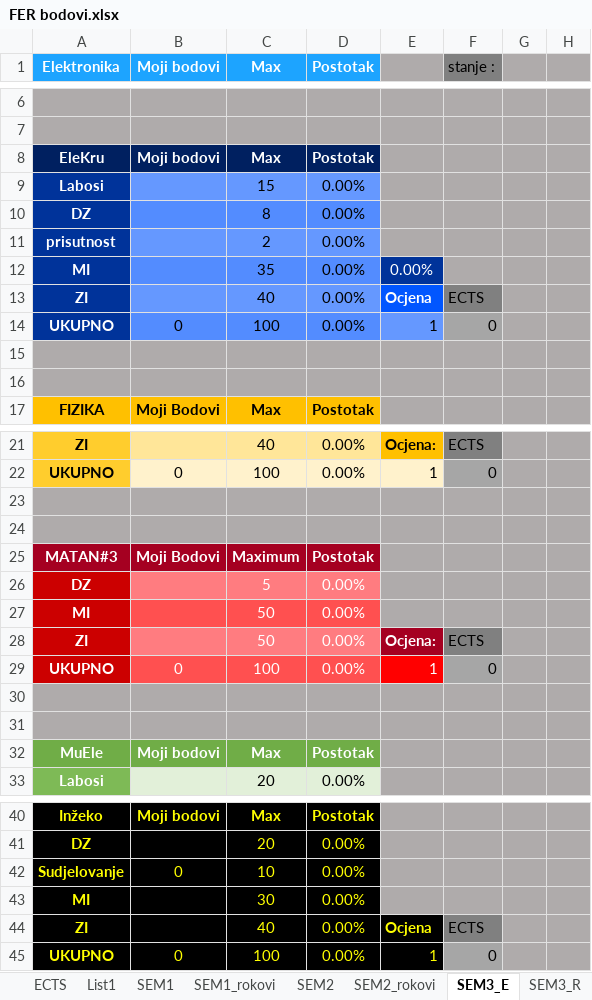
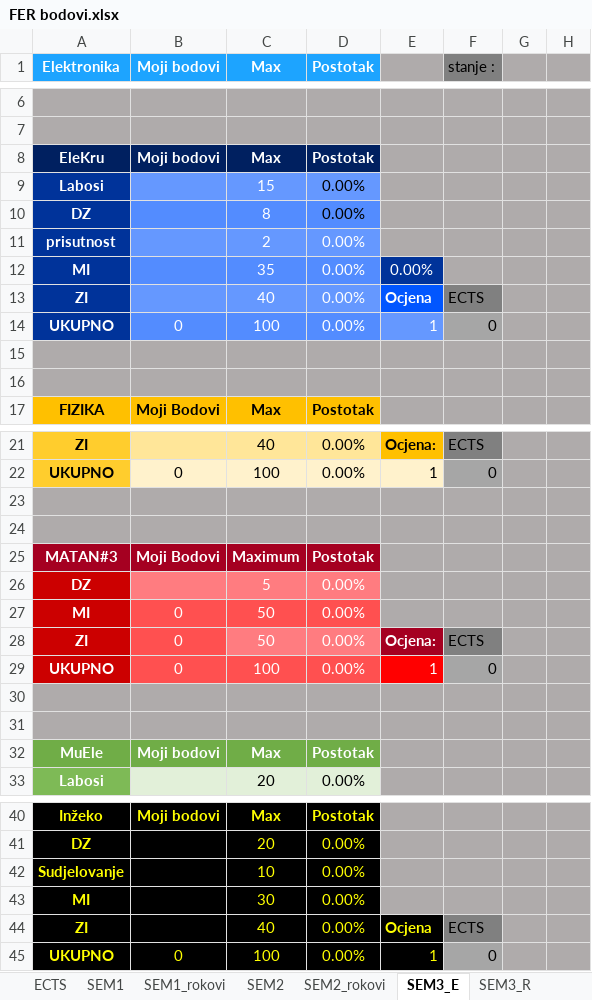
Before and after one commit to APapratt13/Academic_Weapon, an Excel workbook: FER bodovi.xlsx, sheet SEM3_E, drawn as a sheet; only a part is shown, gaps mark what is left out; values as stored, in another font and other column widths than the file's, no borders; conditional formats not drawn; the diff names each change by its address in the sheet, - before the commit and + after, or states it on an @@ line.

```diff
--- a/FER bodovi.xlsx (sheet SEM3_E)
+++ b/FER bodovi.xlsx (sheet SEM3_E)
-sheet tab: List1
-C9:C10 text colour: black
+C9:C10 text colour: #FFFFFF
-C11:D13 text colour: black
+C11:D13 text colour: #FFFFFF
-B14:E14 text colour: black
+B14:E14 text colour: #FFFFFF
-B27:B28 (Moji bodovi): (empty)
+B27:B28 (Moji bodovi): 0
-B28 fill: #FF7C80
+B28 fill: #FF5050
-B42 (Moji bodovi): 0
+B42 (Moji bodovi): (empty)
```
Also changed, not shown: sheet SEM2, sheet ECTS, sheet SEM1, sheet SEM2_rokovi, sheet SEM3_R, formulas that keep their value, 5 other files.
